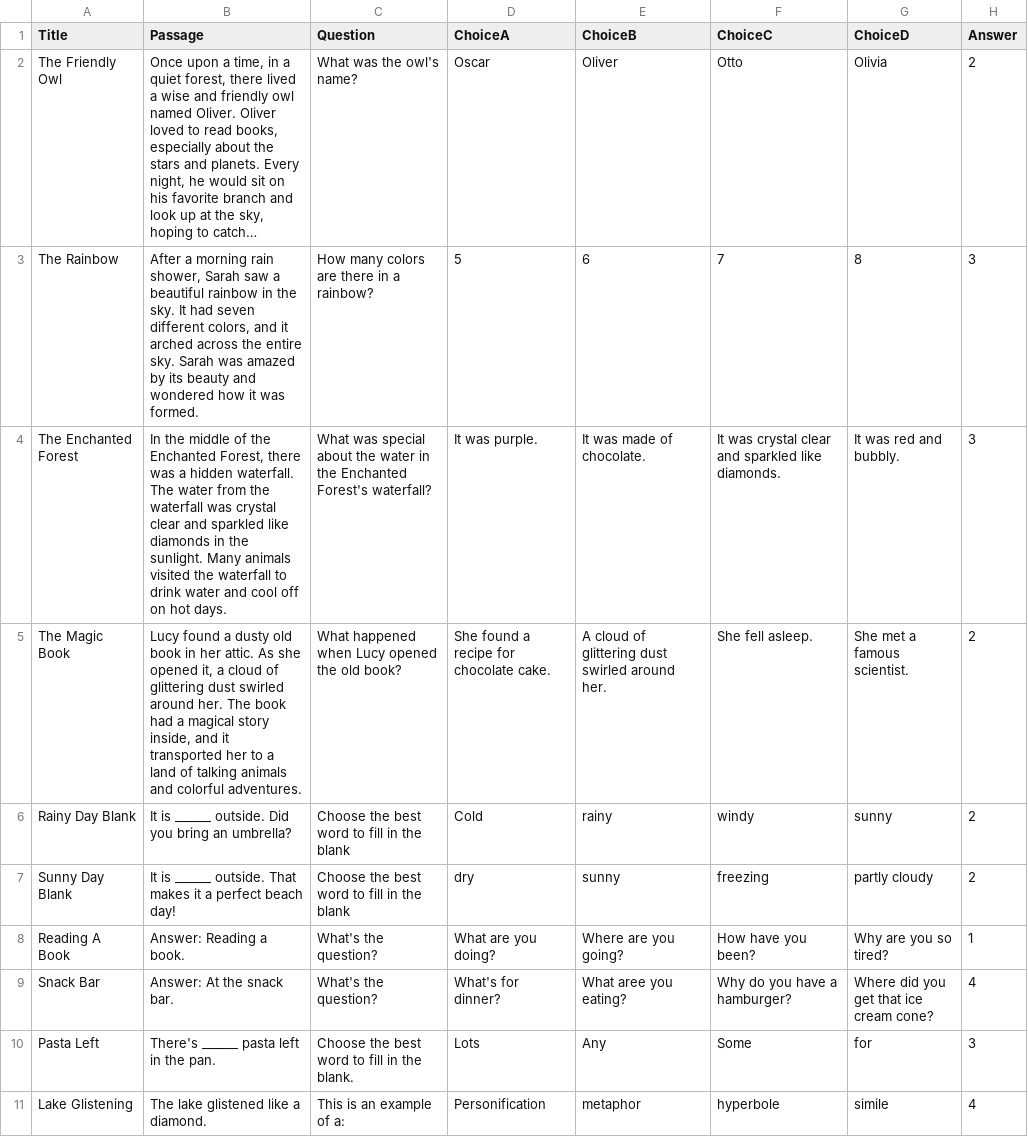
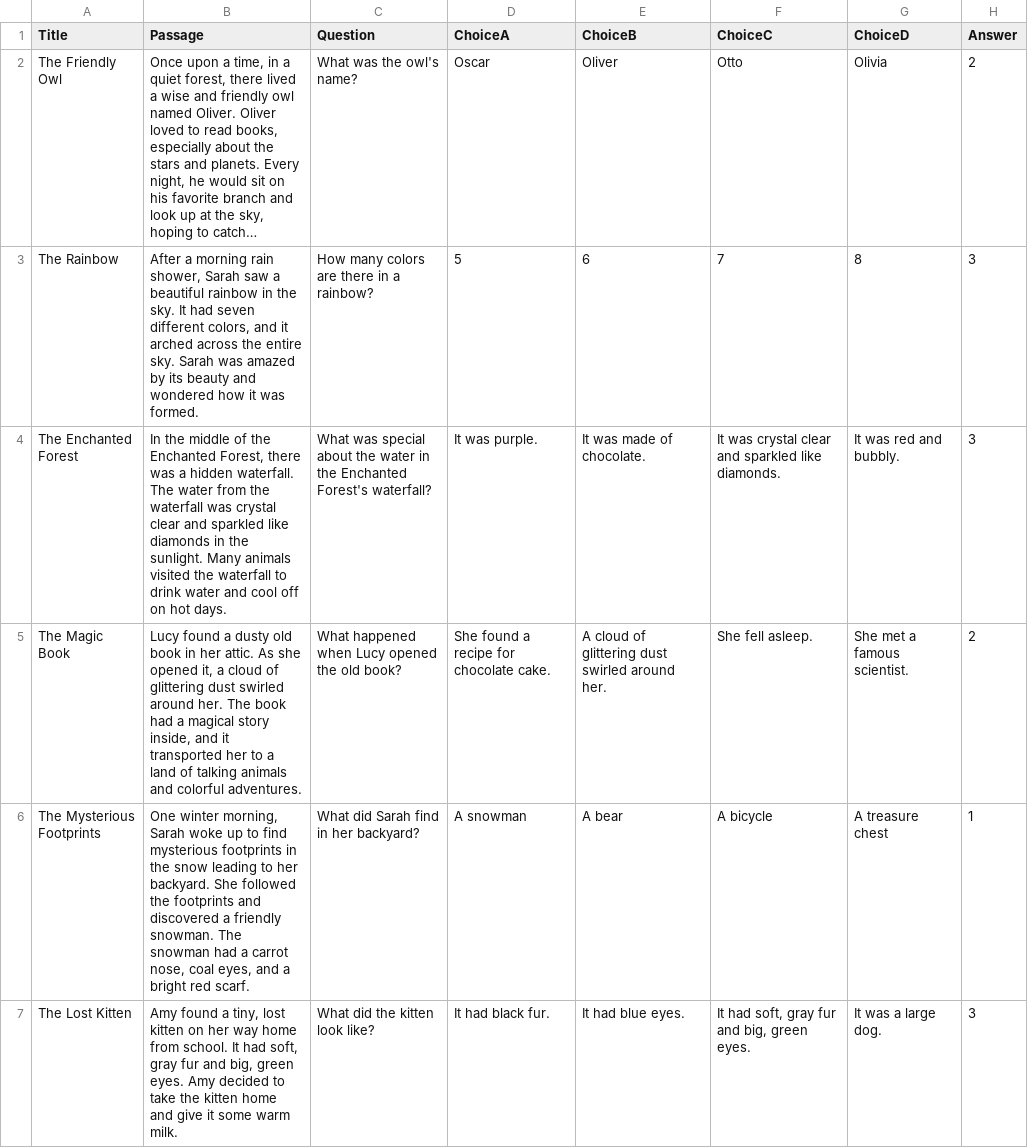
Before and after one commit to Jhon-Perez/Fantasy-Critters, a CSV file: questions.csv, drawn as a sheet; only a part is shown; the shorter side is filled out with more unchanged rows; long unchanged cells end in …; the diff covers the shown part only; the diff names each change by its address in the sheet, - before the commit and + after, or states it on an @@ line.

```diff
--- a/questions.csv
+++ b/questions.csv
+row 6: The Mysterious Footprints | One winter morning, Sarah woke up to find mysterious footprints in the snow leading to her backyard. She followed the footprints and discovered a friendly snowman. The snowman had a carrot nose, coal eyes, and a bright red scarf. | What did Sarah find in her backyard? | A snowman | A bear | A bicycle | A treasure chest | 1
+row 7: The Lost Kitten | Amy found a tiny, lost kitten on her way home from school. It had soft, gray fur and big, green eyes. Amy decided to take the kitten home and give it some warm milk. | What did the kitten look like? | It had black fur. | It had blue eyes. | It had soft, gray fur and big, green eyes. | It was a large dog. | 3
```
Also changed, not shown: 2 added rows elsewhere in this file, 3 other files.
